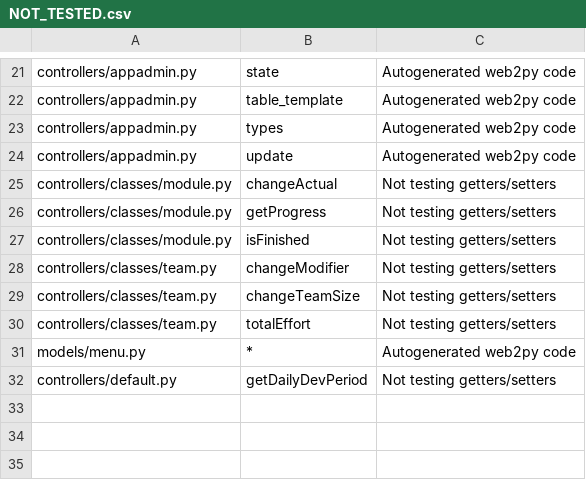
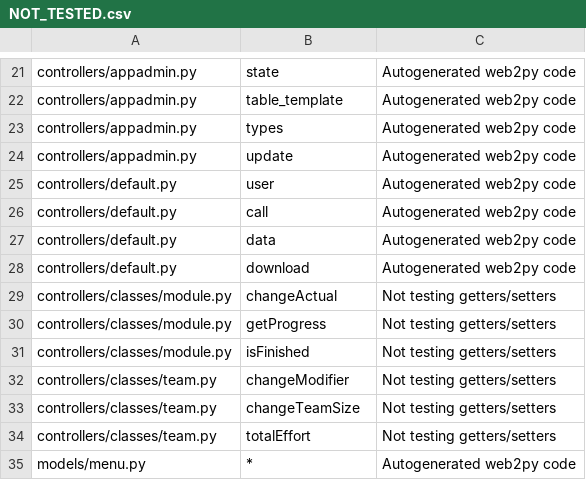
Before and after one commit to Smellen/SplunkeGSD, a CSV file: NOT_TESTED.csv, drawn as a sheet; only a part is shown, gaps mark what is left out; removed rows and columns are numbered as before the commit, all else as after; the diff names each change by its address in the sheet, - before the commit and + after, or states it on an @@ line.

Commit message:
added autogenerated web2py code

```diff
--- a/NOT_TESTED.csv
+++ b/NOT_TESTED.csv
+row 25: controllers/default.py | user | Autogenerated web2py code
+row 26: controllers/default.py | call | Autogenerated web2py code
+row 27: controllers/default.py | data | Autogenerated web2py code
+row 28: controllers/default.py | download | Autogenerated web2py code
-row 32: controllers/default.py | getDailyDevPeriod | Not testing getters/setters
```
